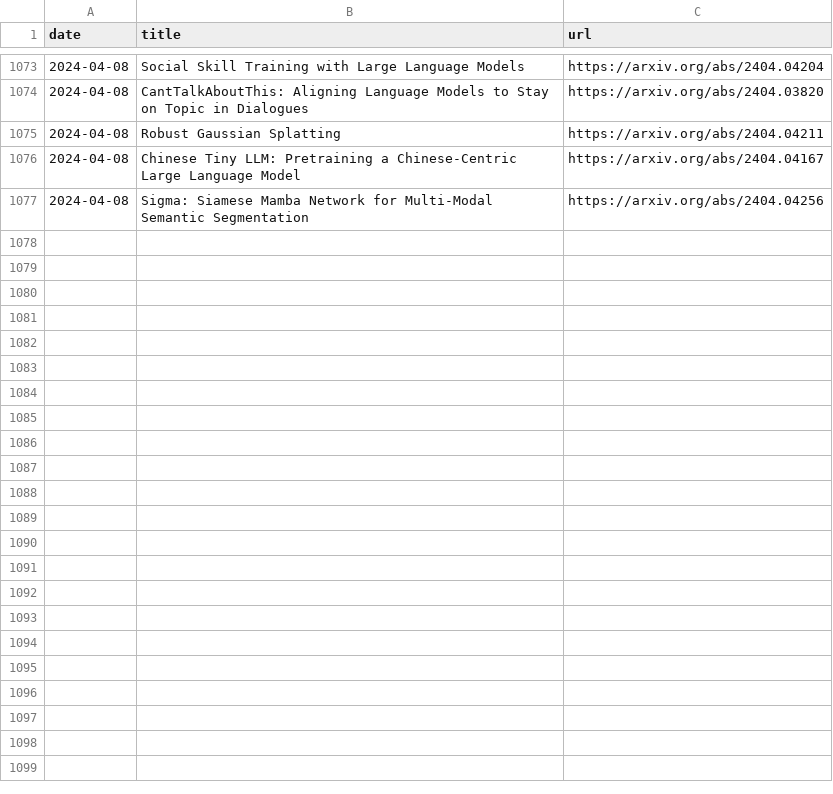
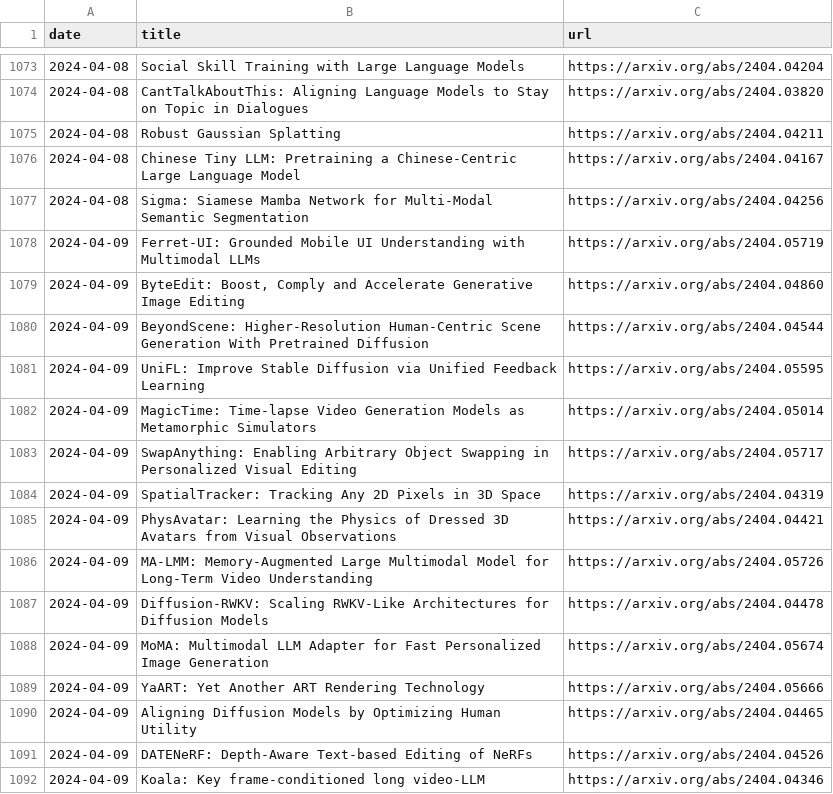
Before and after one commit to l-yohai/daily_papers_ko, a CSV file: paper_logs/papers_list.csv, drawn as a sheet; only a part is shown, gaps mark what is left out.

Commit message:
Update README and daily papers

```diff
--- a/paper_logs/papers_list.csv
+++ b/paper_logs/papers_list.csv
@@ -1077 +1077,16 @@ date,title,url
 2024-04-08,Sigma: Siamese Mamba Network for Multi-Modal Semantic Segmentation,https://arxiv.org/abs/2404.04256
+2024-04-09,Ferret-UI: Grounded Mobile UI Understanding with Multimodal LLMs,https://arxiv.org/abs/2404.05719
+2024-04-09,"ByteEdit: Boost, Comply and Accelerate Generative Image Editing",https://arxiv.org/abs/2404.04860
+2024-04-09,BeyondScene: Higher-Resolution Human-Centric Scene Generation With Pretrained Diffusion,https://arxiv.org/abs/2404.04544
+2024-04-09,UniFL: Improve Stable Diffusion via Unified Feedback Learning,https://arxiv.org/abs/2404.05595
+2024-04-09,MagicTime: Time-lapse Video Generation Models as Metamorphic Simulators,https://arxiv.org/abs/2404.05014
+2024-04-09,SwapAnything: Enabling Arbitrary Object Swapping in Personalized Visual Editing,https://arxiv.org/abs/2404.05717
+2024-04-09,SpatialTracker: Tracking Any 2D Pixels in 3D Space,https://arxiv.org/abs/2404.04319
+2024-04-09,PhysAvatar: Learning the Physics of Dressed 3D Avatars from Visual Observations,https://arxiv.org/abs/2404.04421
+2024-04-09,MA-LMM: Memory-Augmented Large Multimodal Model for Long-Term Video Understanding,https://arxiv.org/abs/2404.05726
+2024-04-09,Diffusion-RWKV: Scaling RWKV-Like Architectures for Diffusion Models,https://arxiv.org/abs/2404.04478
+2024-04-09,MoMA: Multimodal LLM Adapter for Fast Personalized Image Generation,https://arxiv.org/abs/2404.05674
+2024-04-09,YaART: Yet Another ART Rendering Technology,https://arxiv.org/abs/2404.05666
+2024-04-09,Aligning Diffusion Models by Optimizing Human Utility,https://arxiv.org/abs/2404.04465
+2024-04-09,DATENeRF: Depth-Aware Text-based Editing of NeRFs,https://arxiv.org/abs/2404.04526
+2024-04-09,Koala: Key frame-conditioned long video-LLM,https://arxiv.org/abs/2404.04346
```
Also changed, not shown: 1 other file.
